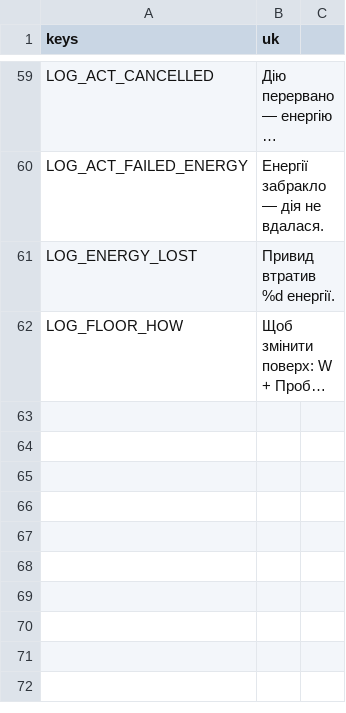
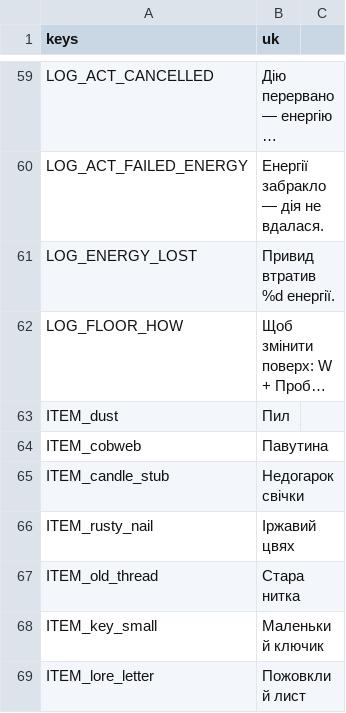
Before and after one commit to Zubariev/ghost, a CSV file: assets/i18n/strings.csv, drawn as a sheet; only a part is shown, gaps mark what is left out; long unchanged cells end in …; the diff covers the shown part only; the diff names each change by its address in the sheet, - before the commit and + after, or states it on an @@ line.

```diff
--- a/assets/i18n/strings.csv
+++ b/assets/i18n/strings.csv
+row 63: ITEM_dust | Пил
+row 64: ITEM_cobweb | Павутина
+row 65: ITEM_candle_stub | Недогарок свічки
+row 66: ITEM_rusty_nail | Іржавий цвях
+row 67: ITEM_old_thread | Стара нитка
+row 68: ITEM_key_small | Маленький ключик
+row 69: ITEM_lore_letter | Пожовклий лист
```
Also changed, not shown: 19 added rows and 1 edited cell elsewhere in this file, 45 other files.
